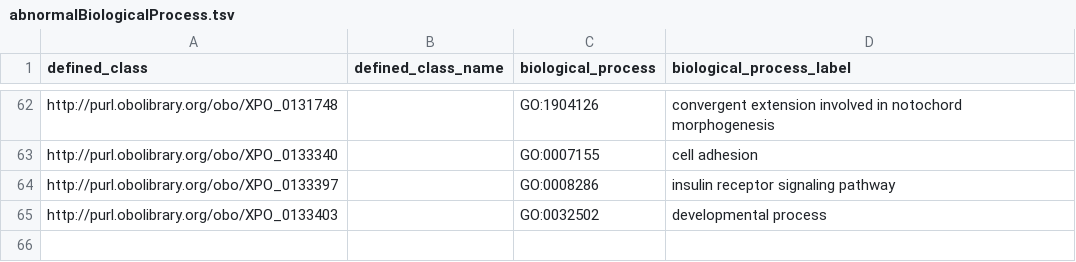
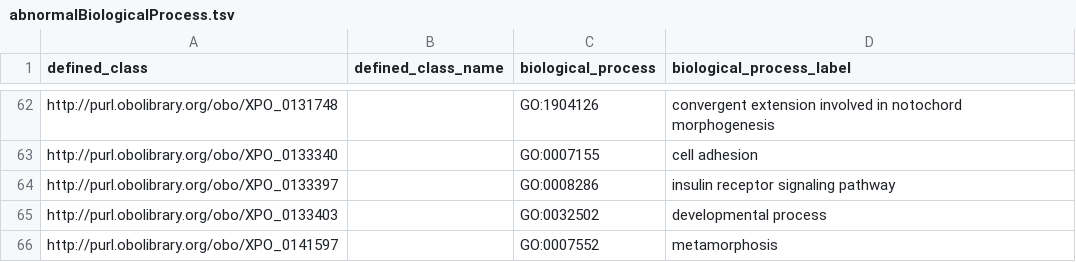
Before and after one commit to obophenotype/xenopus-phenotype-ontology, a TSV file: src/patterns/data/manual/abnormalBiologicalProcess.tsv, drawn as a sheet; only a part is shown, gaps mark what is left out; the diff names each change by its address in the sheet, - before the commit and + after, or states it on an @@ line.

```diff
--- a/src/patterns/data/manual/abnormalBiologicalProcess.tsv
+++ b/src/patterns/data/manual/abnormalBiologicalProcess.tsv
+row 66: http://purl.obolibrary.org/obo/XPO_0141597 |  | GO:0007552 | metamorphosis
```
Also changed, not shown: src/patterns/data/manual/abnormalAbsenceOfBiologicalProcess.tsv, src/patterns/data/manual/abnormallyArrestedBiologicalProcess.tsv, 7 other files.
